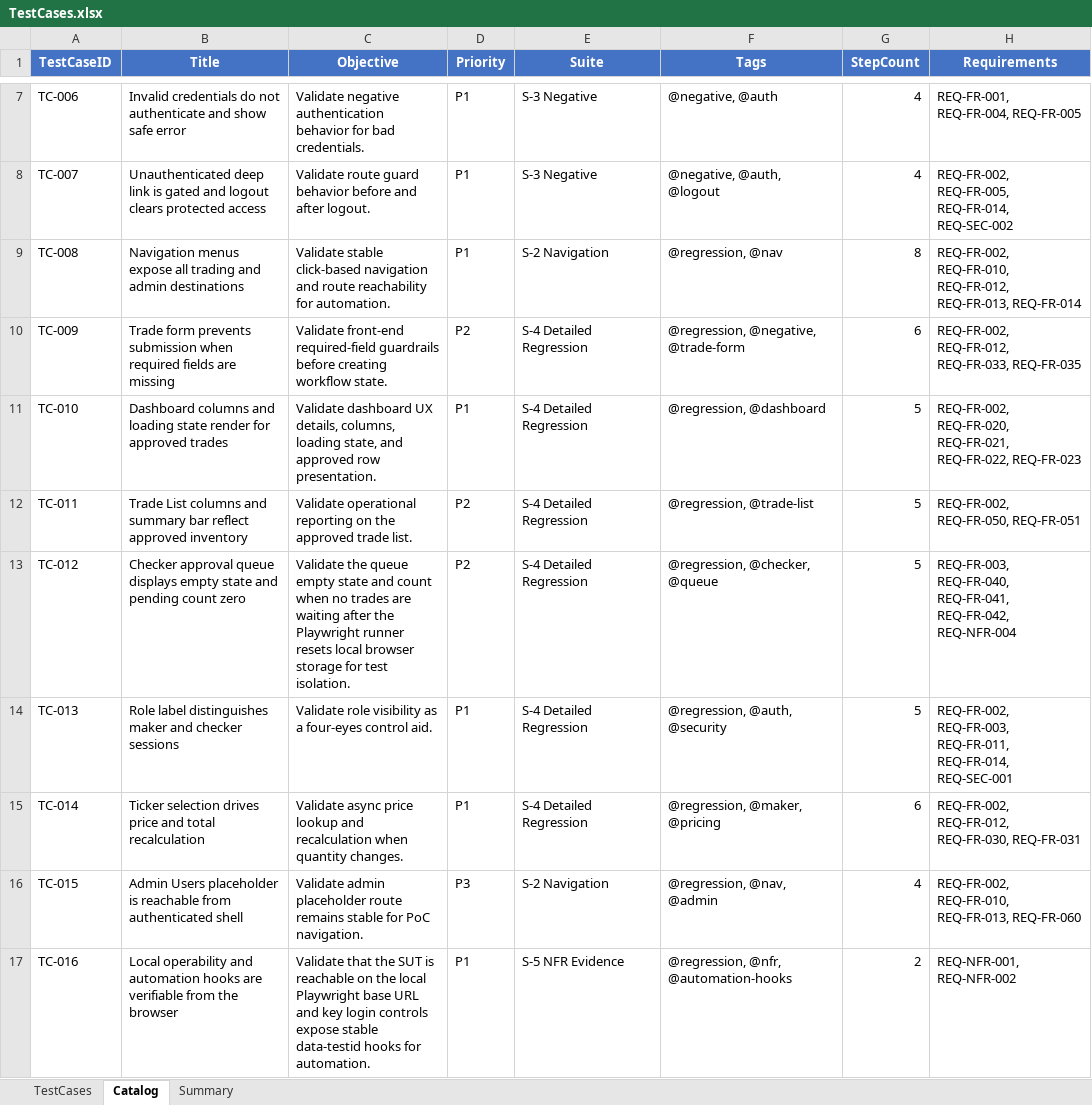
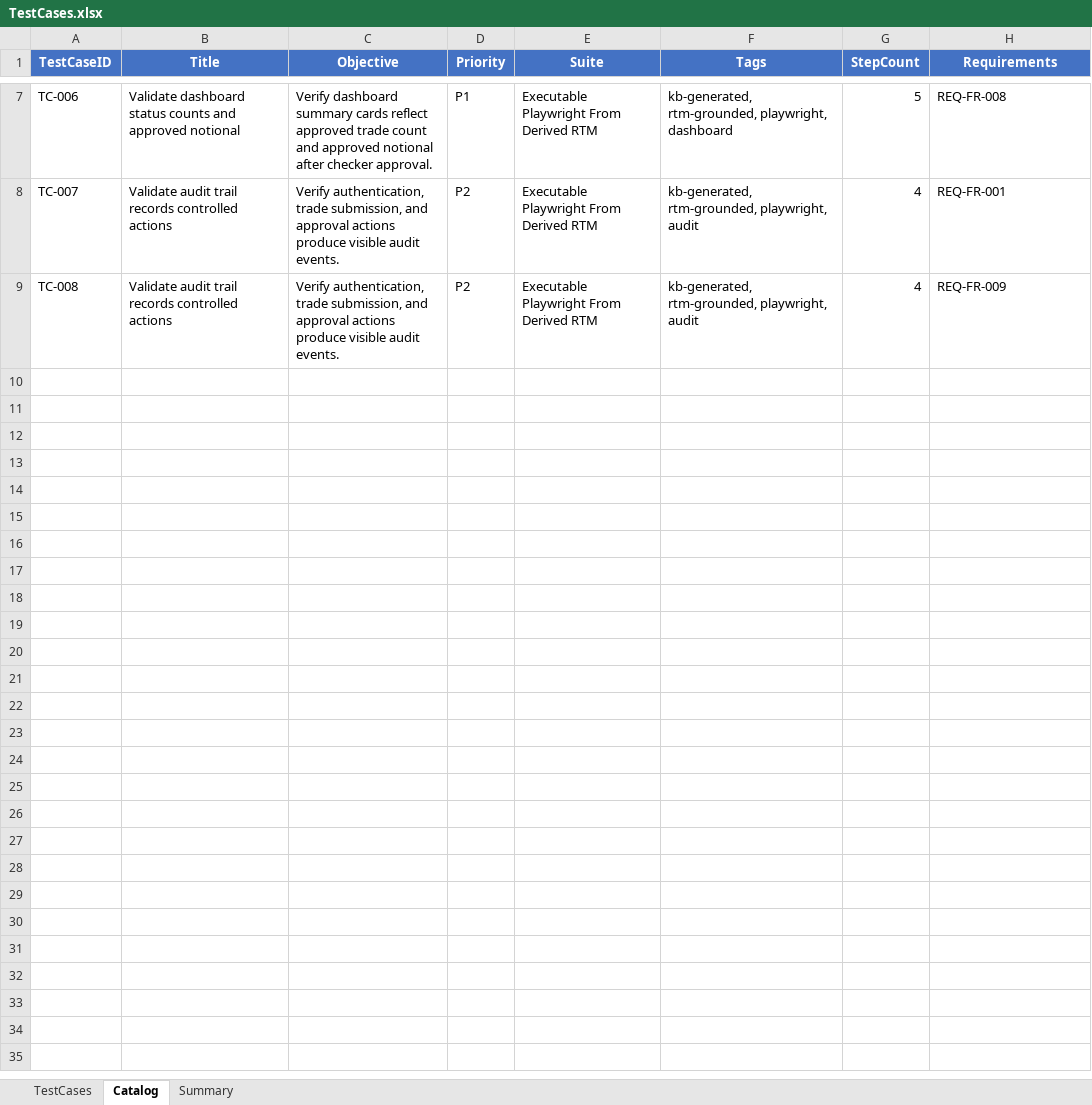
Before and after one commit to usharma123/QAMVP, an Excel workbook: test_data/TestCases.xlsx, sheet Catalog, drawn as a sheet; only a part is shown, gaps mark what is left out; values as stored, in another font and other column widths than the file's, no borders; the diff covers the shown part only; the diff names each change by its address in the sheet, - before the commit and + after, or states it on an @@ line.

```diff
--- a/test_data/TestCases.xlsx (sheet Catalog)
+++ b/test_data/TestCases.xlsx (sheet Catalog)
-B7 (Title): Invalid credentials do not authenticate and show safe error
+B7 (Title): Validate dashboard status counts and approved notional
-C7 (Objective): Validate negative authentication behavior for bad credentials.
+C7 (Objective): Verify dashboard summary cards reflect approved trade count and approved notional after checker approval.
-E7:E8 (Suite): S-3 Negative
+E7:E8 (Suite): Executable Playwright From Derived RTM
-F7 (Tags): @negative, @auth
+F7 (Tags): kb-generated, rtm-grounded, playwright, dashboard
-G7 (StepCount): 4
+G7 (StepCount): 5
-H7 (Requirements): REQ-FR-001, REQ-FR-004, REQ-FR-005
+H7 (Requirements): REQ-FR-008
-B8 (Title): Unauthenticated deep link is gated and logout clears protected access
+B8 (Title): Validate audit trail records controlled actions
-C8 (Objective): Validate route guard behavior before and after logout.
+C8 (Objective): Verify authentication, trade submission, and approval actions produce visible audit events.
-D8:D9 (Priority): P1
+D8:D9 (Priority): P2
-F8 (Tags): @negative, @auth, @logout
+F8 (Tags): kb-generated, rtm-grounded, playwright, audit
-H8 (Requirements): REQ-FR-002, REQ-FR-005, REQ-FR-014, REQ-SEC-002
+H8 (Requirements): REQ-FR-001
-B9 (Title): Navigation menus expose all trading and admin destinations
+B9 (Title): Validate audit trail records controlled actions
-C9 (Objective): Validate stable click-based navigation and route reachability for automation.
+C9 (Objective): Verify authentication, trade submission, and approval actions produce visible audit events.
-E9 (Suite): S-2 Navigation
+E9 (Suite): Executable Playwright From Derived RTM
-F9 (Tags): @regression, @nav
+F9 (Tags): kb-generated, rtm-grounded, playwright, audit
-G9 (StepCount): 8
+G9 (StepCount): 4
-H9 (Requirements): REQ-FR-002, REQ-FR-010, REQ-FR-012, REQ-FR-013, REQ-FR-014
+H9 (Requirements): REQ-FR-009
-row 10: TC-009 | Trade form prevents submission when required fields are missing | Validate front-end required-field guardrails before creating workflow state. | P2 | S-4 Detailed Regression | @regression, @negative, @trade-form | 6 | REQ-FR-002, REQ-FR-012, REQ-FR-033, REQ-FR-035
-row 11: TC-010 | Dashboard columns and loading state render for approved trades | Validate dashboard UX details, columns, loading state, and approved row presentation. | P1 | S-4 Detailed Regression | @regression, @dashboard | 5 | REQ-FR-002, REQ-FR-020, REQ-FR-021, REQ-FR-022, REQ-FR-023
-row 12: TC-011 | Trade List columns and summary bar reflect approved inventory | Validate operational reporting on the approved trade list. | P2 | S-4 Detailed Regression | @regression, @trade-list | 5 | REQ-FR-002, REQ-FR-050, REQ-FR-051
-row 13: TC-012 | Checker approval queue displays empty state and pending count zero | Validate the queue empty state and count when no trades are waiting after the Playwright runner resets local browser storage for test isolation. | P2 | S-4 Detailed Regression | @regression, @checker, @queue | 5 | REQ-FR-003, REQ-FR-040, REQ-FR-041, REQ-FR-042, REQ-NFR-004
-row 14: TC-013 | Role label distinguishes maker and checker sessions | Validate role visibility as a four-eyes control aid. | P1 | S-4 Detailed Regression | @regression, @auth, @security | 5 | REQ-FR-002, REQ-FR-003, REQ-FR-011, REQ-FR-014, REQ-SEC-001
-row 15: TC-014 | Ticker selection drives price and total recalculation | Validate async price lookup and recalculation when quantity changes. | P1 | S-4 Detailed Regression | @regression, @maker, @pricing | 6 | REQ-FR-002, REQ-FR-012, REQ-FR-030, REQ-FR-031
-row 16: TC-015 | Admin Users placeholder is reachable from authenticated shell | Validate admin placeholder route remains stable for PoC navigation. | P3 | S-2 Navigation | @regression, @nav, @admin | 4 | REQ-FR-002, REQ-FR-010, REQ-FR-013, REQ-FR-060
-row 17: TC-016 | Local operability and automation hooks are verifiable from the browser | Validate that the SUT is reachable on the local Playwright base URL and key login controls expose stable data-testid hooks for automation. | P1 | S-5 NFR Evidence | @regression, @nfr, @automation-hooks | 2 | REQ-NFR-001, REQ-NFR-002
```
Also changed, not shown: 32 edited cells elsewhere in this sheet, sheet TestCases, sheet Summary.
